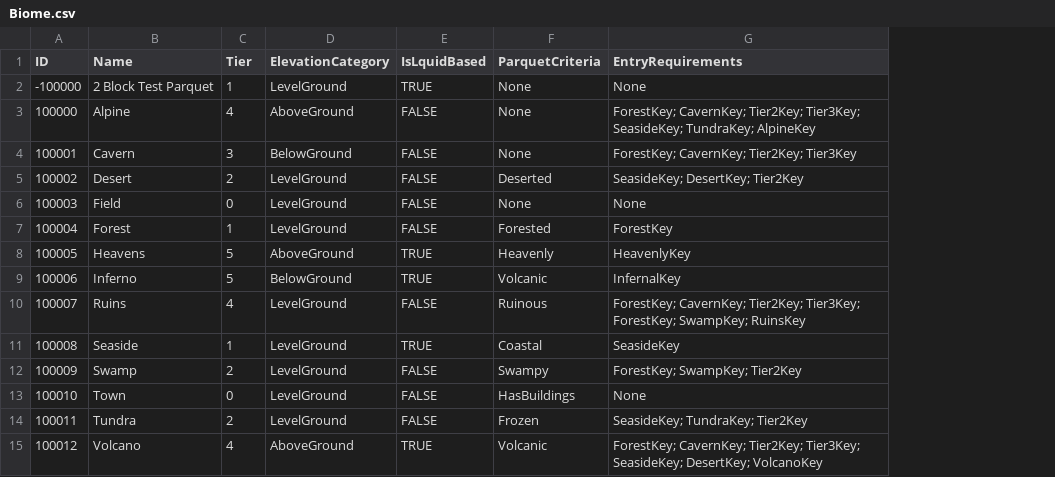
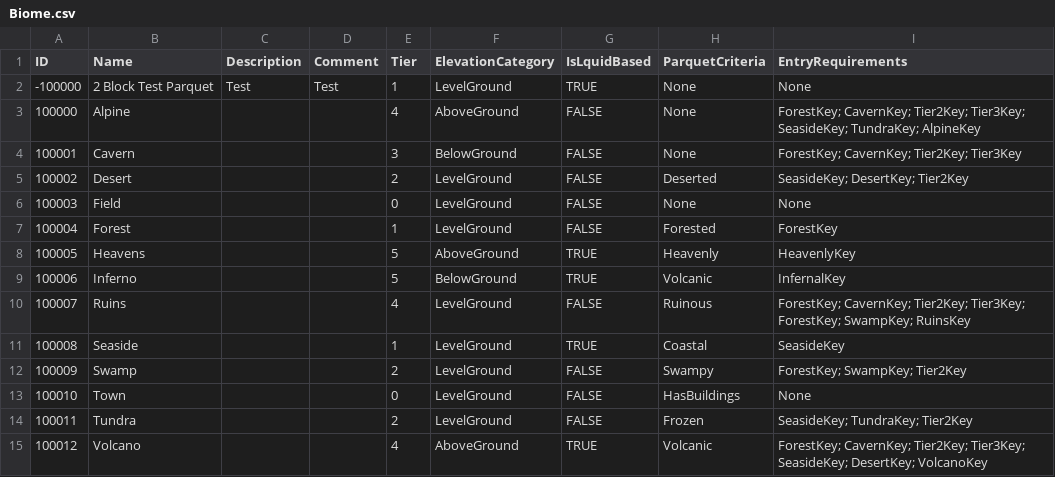
Before and after one commit to mxashlynn/Parquet, a CSV file: Designer/Biome.csv, drawn as a sheet; the diff names each change by its address in the sheet, - before the commit and + after, or states it on an @@ line.

Commit message:
Updates data files.

```diff
--- a/Designer/Biome.csv
+++ b/Designer/Biome.csv
+column C (Description), row 2: Test
+column D (Comment), row 2: Test
```
Also changed, not shown: Designer/Block.csv, Designer/Collectible.csv, 2 other files.
